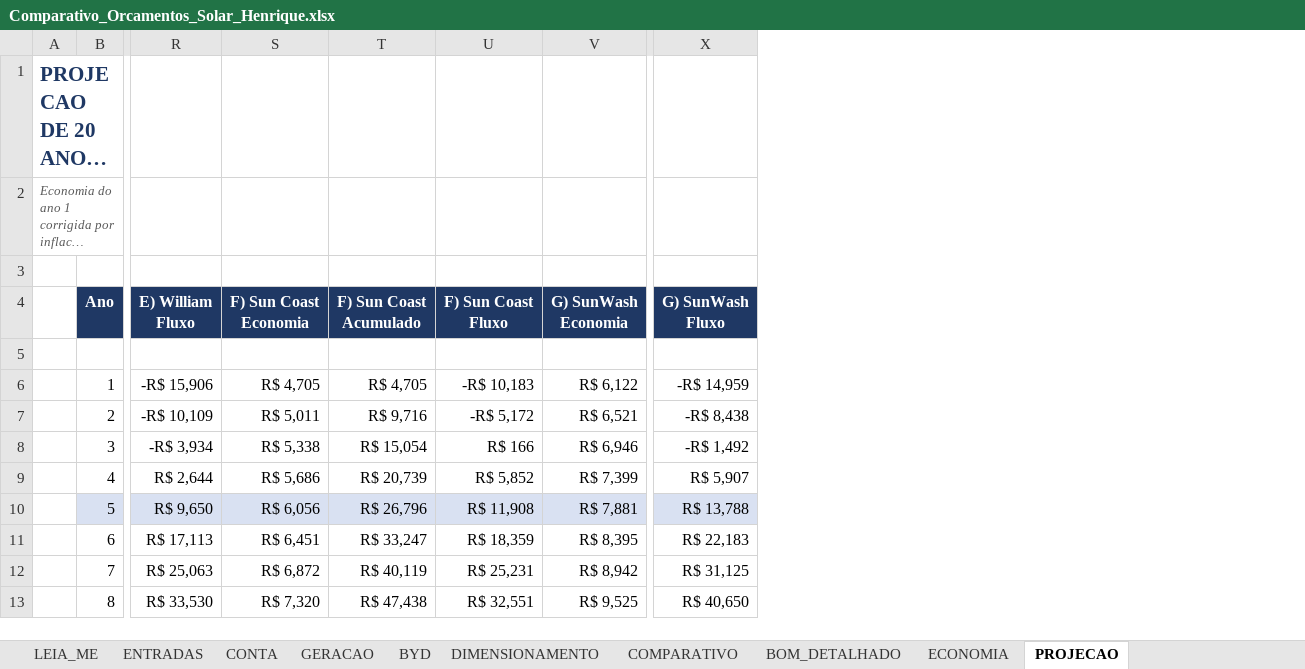
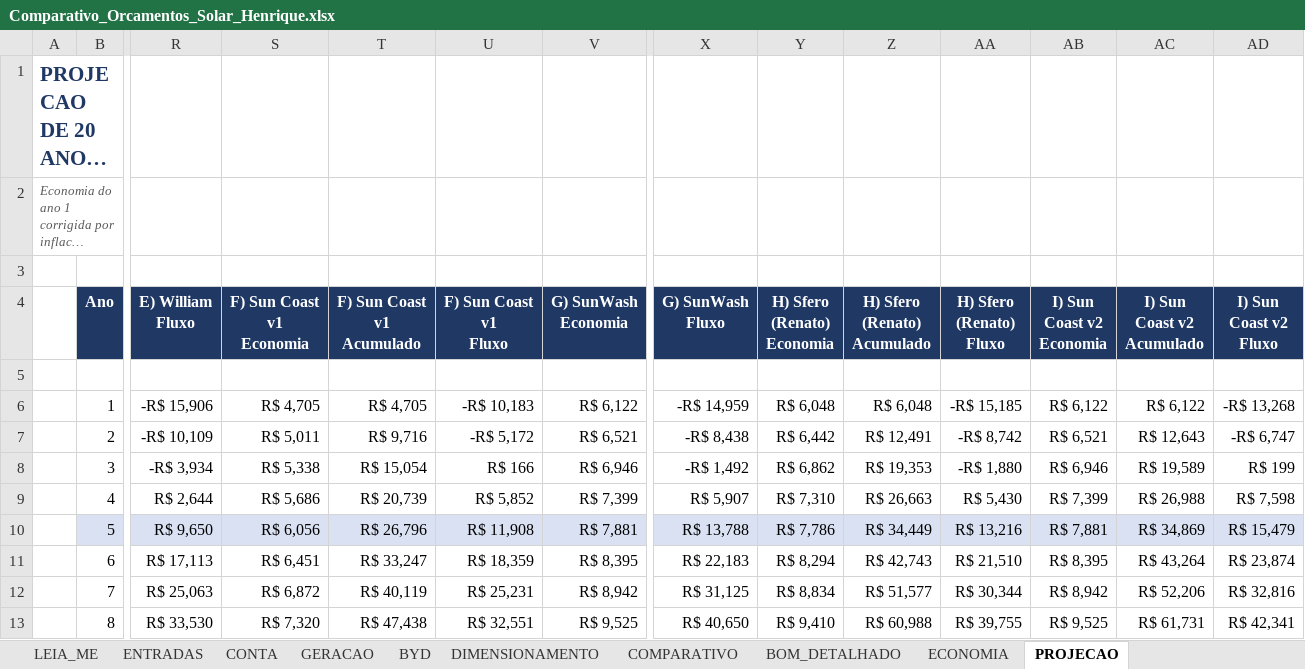
Before and after one commit to Henriquesb1993/PARTICULAR, an Excel workbook: solar/Comparativo_Orcamentos_Solar_Henrique.xlsx, sheet PROJECAO, drawn as a sheet; only a part is shown, gaps mark what is left out; long unchanged cells end in …; values as stored, in another font and other column widths than the file's, no borders; ↵ is a line break in a cell; the diff names each change by its address in the sheet, - before the commit and + after, or states it on an @@ line.

```diff
--- a/solar/Comparativo_Orcamentos_Solar_Henrique.xlsx (sheet PROJECAO)
+++ b/solar/Comparativo_Orcamentos_Solar_Henrique.xlsx (sheet PROJECAO)
+column Y (H) Sfero (Renato) Economia), rows 6-13: R$ 6,048 | R$ 6,442 | R$ 6,862 | R$ 7,310 | R$ 7,786 | R$ 8,294 | R$ 8,834 | R$ 9,410
+column Z (H) Sfero (Renato) Acumulado), rows 6-13: R$ 6,048 | R$ 12,491 | R$ 19,353 | R$ 26,663 | R$ 34,449 | R$ 42,743 | R$ 51,577 | R$ 60,988
+column AA (H) Sfero (Renato) Fluxo), rows 6-13: -R$ 15,185 | -R$ 8,742 | -R$ 1,880 | R$ 5,430 | R$ 13,216 | R$ 21,510 | R$ 30,344 | R$ 39,755
+column AB (I) Sun Coast v2 Economia), rows 6-13: R$ 6,122 | R$ 6,521 | R$ 6,946 | R$ 7,399 | R$ 7,881 | R$ 8,395 | R$ 8,942 | R$ 9,525
+column AC (I) Sun Coast v2 Acumulado), rows 6-13: R$ 6,122 | R$ 12,643 | R$ 19,589 | R$ 26,988 | R$ 34,869 | R$ 43,264 | R$ 52,206 | R$ 61,731
+column AD (I) Sun Coast v2 Fluxo), rows 6-13: -R$ 13,268 | -R$ 6,747 | R$ 199 | R$ 7,598 | R$ 15,479 | R$ 23,874 | R$ 32,816 | R$ 42,341
-S4: F) Sun Coast ↵ Economia
+S4: F) Sun Coast v1 ↵ Economia
-T4: F) Sun Coast ↵ Acumulado
+T4: F) Sun Coast v1 ↵ Acumulado
-U4: F) Sun Coast ↵ Fluxo
+U4: F) Sun Coast v1 ↵ Fluxo
```
Also changed, not shown: sheet CHECKLIST, sheet COMPARATIVO, sheet ECONOMIA, sheet LEIA_ME, 1 other file.
